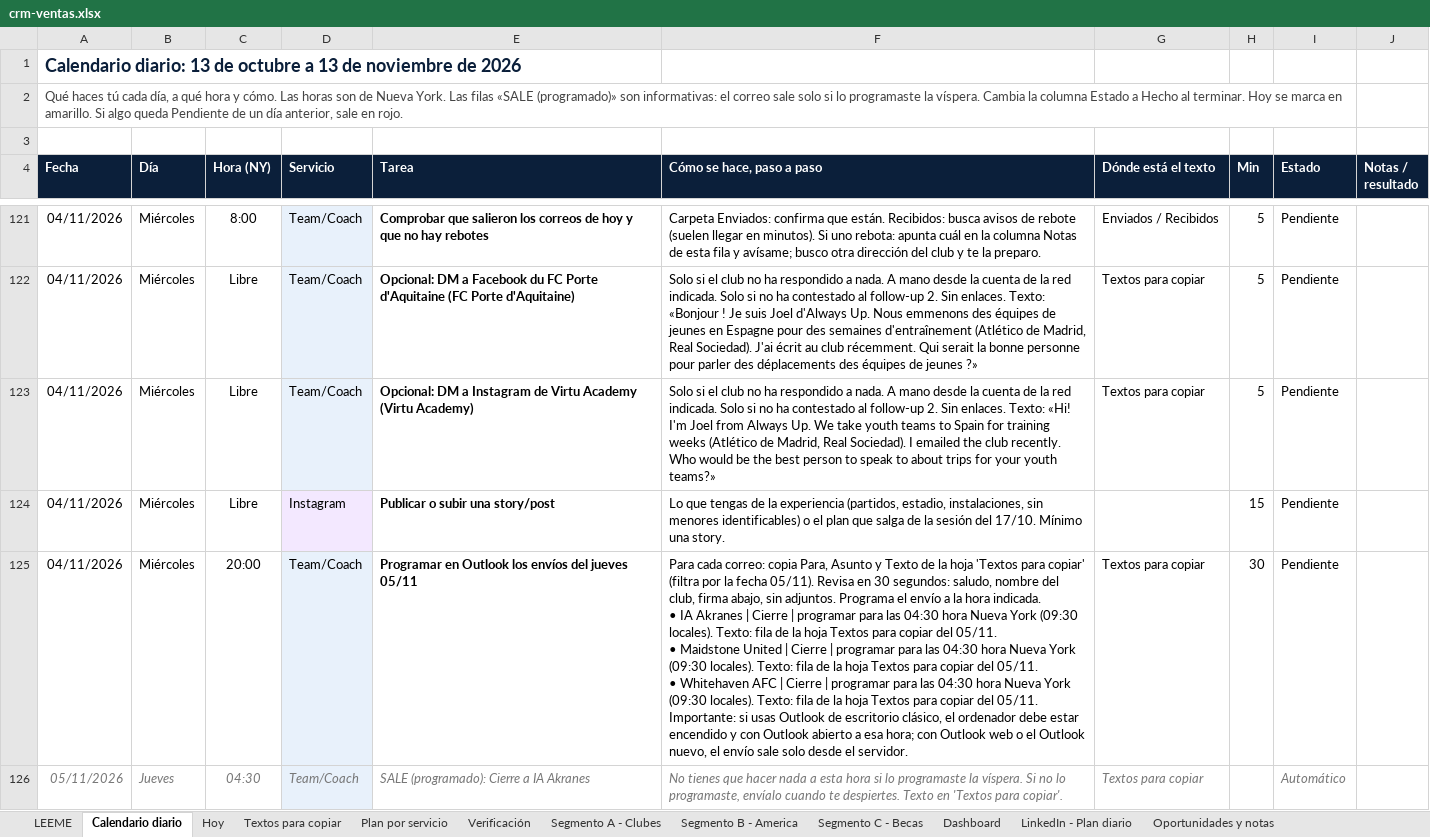
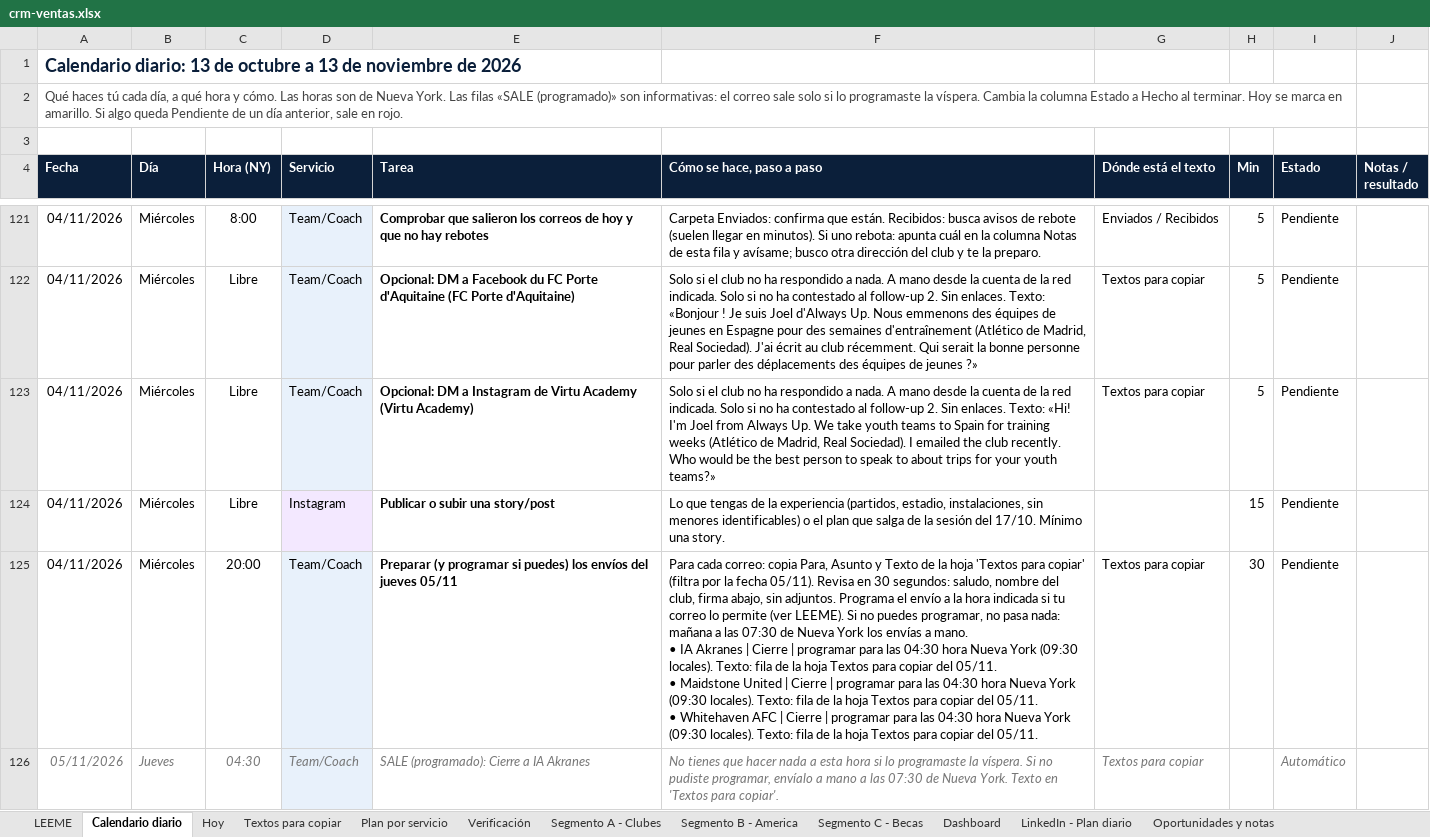
Before and after one commit to Joelmv10/always-up-os, an Excel workbook: 01-clients/crm-ventas.xlsx, sheet Calendario diario, drawn as a sheet; only a part is shown, gaps mark what is left out; values as stored, in another font and other column widths than the file's, no borders; conditional formats not drawn; ↵ is a line break in a cell; the diff covers the shown part only; the diff names each change by its address in the sheet, - before the commit and + after, or states it on an @@ line.

```diff
--- a/01-clients/crm-ventas.xlsx (sheet Calendario diario)
+++ b/01-clients/crm-ventas.xlsx (sheet Calendario diario)
-E125 (Tarea): Programar en Outlook los envíos…
+E125 (Tarea): Preparar (y programar si puedes) los envíos…
-F125 (Cómo se hace, paso a paso): …la hora indicada. ↵ • IA Akranes | Cierre | programar para las 04:30 hora Nueva York (09:30 locales). Texto: fila de la hoja Textos para copiar del 05/11. ↵ • Maidstone United | Cierre | programar para las 04:30 hora Nueva York (09:30 locales). Texto: fila de la hoja Textos para copiar del 05/11. ↵ • Whitehaven AFC | Cierre | programar para las 04:30 hora Nueva York (09:30 locales). Texto: fila de la hoja Textos para copiar del 05/11. ↵ Importante: si usas Outlook de escritorio clásico, el ordenador debe estar encendido y con Outlook abierto a esa hora; con Outlook web o el Outlook nuevo, el envío sale solo desde el servidor.
+F125 (Cómo se hace, paso a paso): …la hora indicada si tu correo lo permite (ver LEEME). Si no puedes programar, no pasa nada: mañana a las 07:30 de Nueva York los envías a mano. ↵ • IA Akranes | Cierre | programar para las 04:30 hora Nueva York (09:30 locales). Texto: fila de la hoja Textos para copiar del 05/11. ↵ • Maidstone United | Cierre | programar para las 04:30 hora Nueva York (09:30 locales). Texto: fila de la hoja Textos para copiar del 05/11. ↵ • Whitehaven AFC | Cierre | programar para las 04:30 hora Nueva York (09:30 locales). Texto: fila de la hoja Textos para copiar del 05/11.
-F126 (Cómo se hace, paso a paso): …Si no lo programaste, envíalo cuando te despiertes. Texto en…
+F126 (Cómo se hace, paso a paso): …Si no pudiste programar, envíalo a mano a las 07:30 de Nueva York. Texto en…
```
Also changed, not shown: 55 edited cells elsewhere in this sheet, sheet Textos para copiar, sheet LEEME, sheet Segmento A - Clubes, 2 other files.
